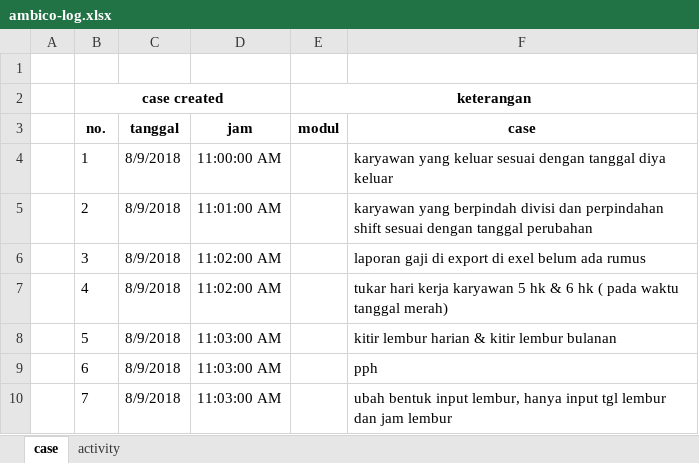
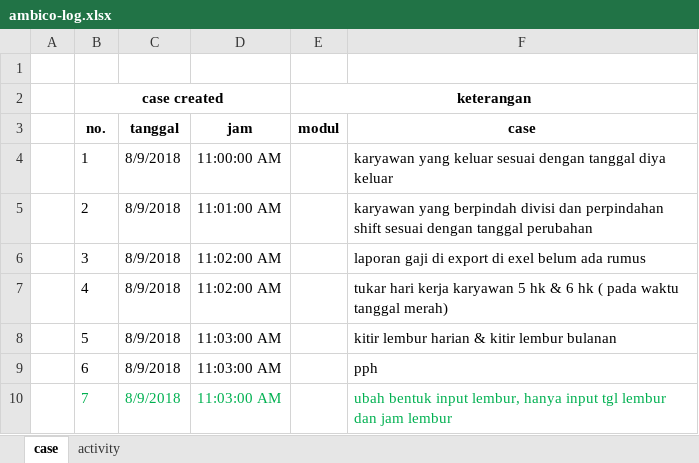
Before and after one commit to apps-selusin/ambico, an Excel workbook: ambico-log.xlsx, sheet case, drawn as a sheet; values as stored, in another font and other column widths than the file's, no borders; the diff names each change by its address in the sheet, - before the commit and + after, or states it on an @@ line.

```diff
--- a/ambico-log.xlsx (sheet case)
+++ b/ambico-log.xlsx (sheet case)
-B10:D10 text colour: black
+B10:D10 text colour: #00B050
-F10 text colour: black
+F10 text colour: #00B050
```
Also changed, not shown: sheet activity.
